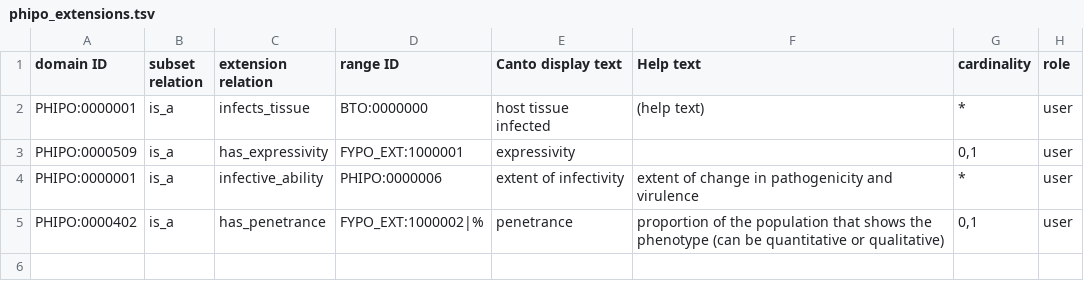
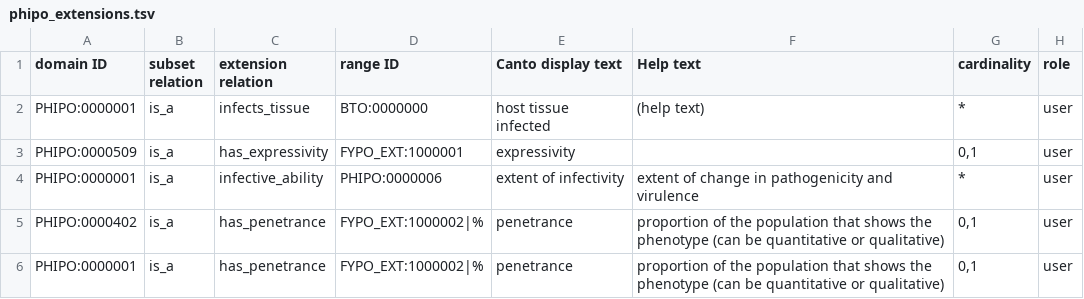
Before and after one commit to PHI-base/canto-config, a TSV file: annotation_extension/phipo_extensions.tsv, drawn as a sheet; the diff names each change by its address in the sheet, - before the commit and + after, or states it on an @@ line.

Commit message:
Enable has_penetrance relation on PHI phenotypes

```diff
--- a/annotation_extension/phipo_extensions.tsv
+++ b/annotation_extension/phipo_extensions.tsv
+row 6: PHIPO:0000001 | is_a | has_penetrance | FYPO_EXT:1000002|% | penetrance | proportion of the population that shows the phenotype (can be quantitative or qualitative) | 0,1 | user
```
